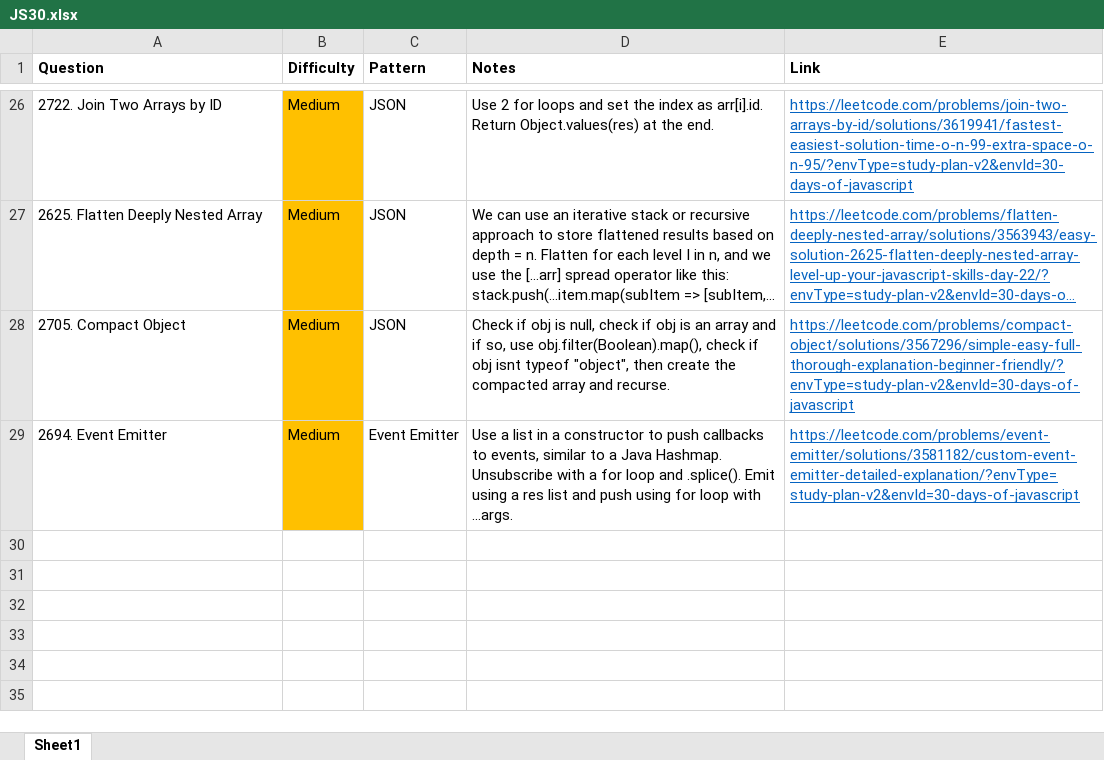
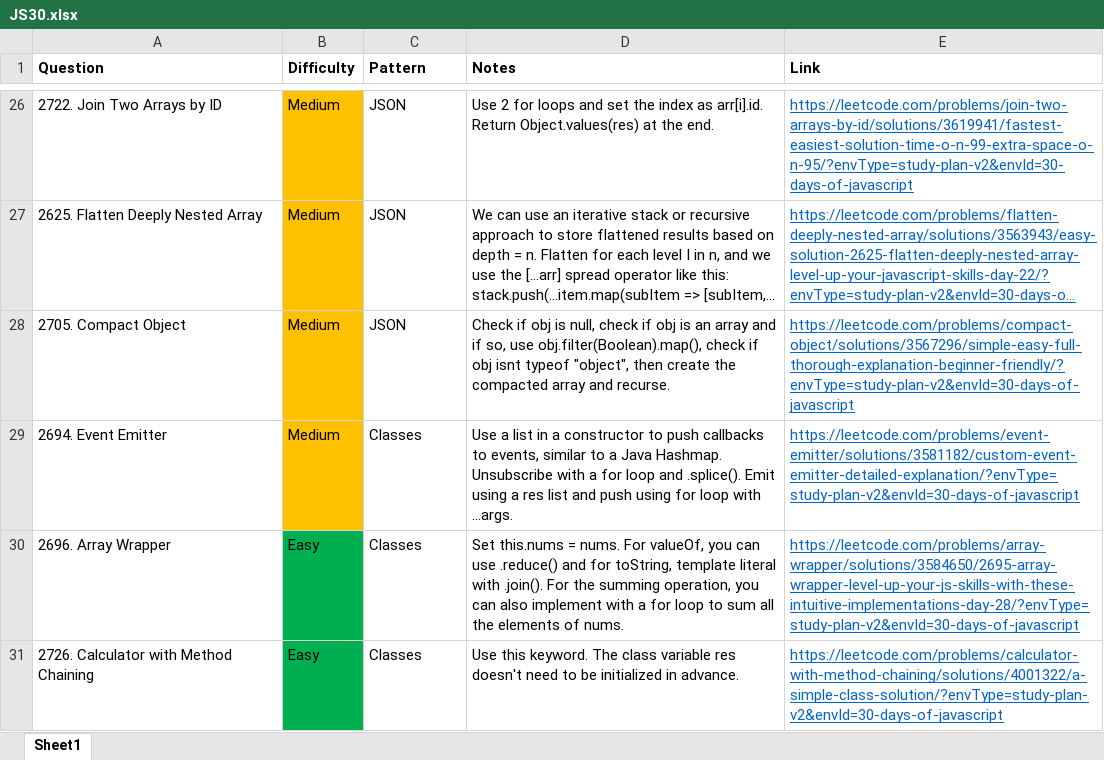
Before and after one commit to park-jsdev/library, an Excel workbook: javascript/JS30.xlsx, sheet Sheet1, drawn as a sheet; only a part is shown, gaps mark what is left out; long unchanged cells end in …; values as stored, in another font and other column widths than the file's, no borders; table styles not drawn; the diff names each change by its address in the sheet, - before the commit and + after, or states it on an @@ line.

Commit message:
js classes

```diff
--- a/javascript/JS30.xlsx (sheet Sheet1)
+++ b/javascript/JS30.xlsx (sheet Sheet1)
-C29 (Pattern): Event Emitter
+C29 (Pattern): Classes
+row 30: 2696. Array Wrapper | Easy | Classes | Set this.nums = nums. For valueOf, you can use .reduce() and for toString, template literal with .join(). For the summing operation, you can also implement with a for loop to sum all the elements of nums. | https://leetcode.com/problems/array-wrapper/solutions/3584650/2695-array-wrapper-level-up-your-js-skills-with-these-intuitive-implementations-day-28/?envType=study-plan-v2&envId=30-days-of-javascript
+row 31: 2726. Calculator with Method Chaining | Easy | Classes | Use this keyword. The class variable res doesn't need to be initialized in advance. | https://leetcode.com/problems/calculator-with-method-chaining/solutions/4001322/a-simple-class-solution/?envType=study-plan-v2&envId=30-days-of-javascript
```
Also changed, not shown: 2 other files.
